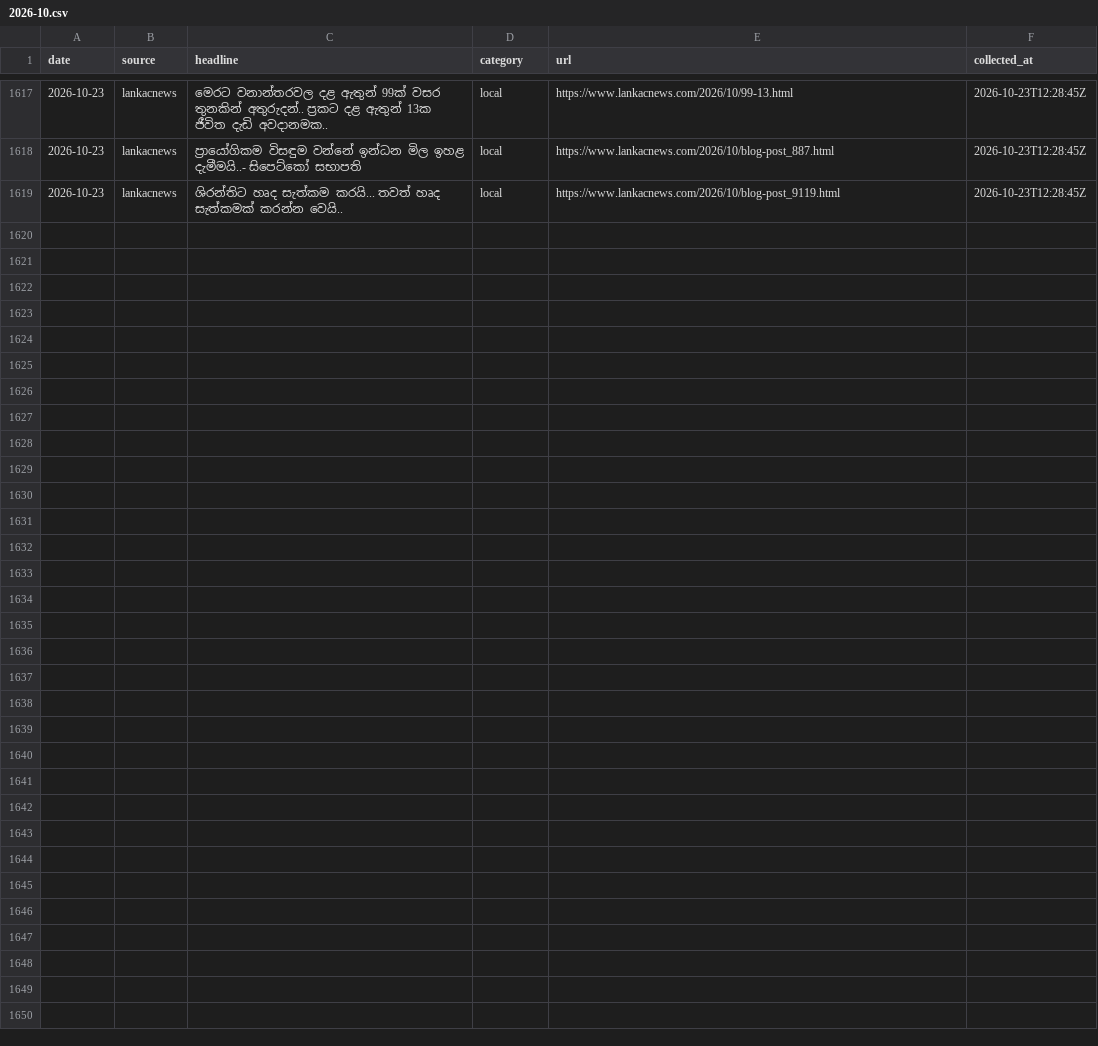
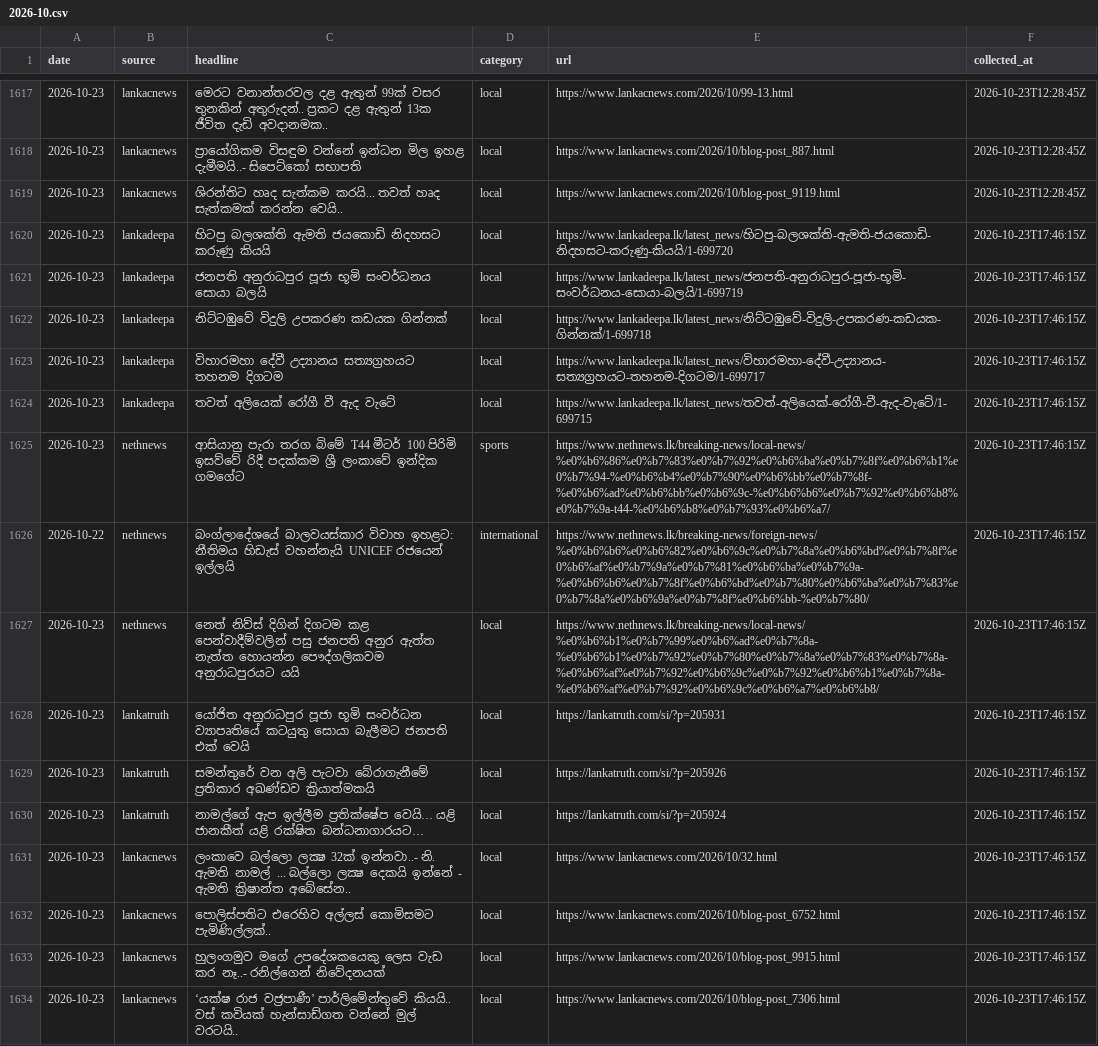
Before and after one commit to dhananjaya-hbc/sinhala-news-corpus, a CSV file: data/raw/2026-10.csv, drawn as a sheet; only a part is shown, gaps mark what is left out.

Commit message:
data: daily headlines 2026-10-23

```diff
--- a/data/raw/2026-10.csv
+++ b/data/raw/2026-10.csv
@@ -1619 +1619,16 @@ date,source,headline,category,url,collected_at
 2026-10-23,lankacnews,ශිරන්තිට හෘද සැත්කම කරයි... තවත් හෘද සැත්කමක් කරන්න වෙයි..,local,https://www.lankacnews.com/2026/10/blog-post_9119.html,2026-10-23T12:28:45Z
+2026-10-23,lankadeepa,හිටපු බලශක්ති ඇමති ජයකොඩි නිදහසට කරුණු කියයි,local,https://www.lankadeepa.lk/latest_news/හිටපු-බලශක්ති-ඇමති-ජයකොඩි-නිදහසට-කරුණු-කියයි/1-699720,2026-10-23T17:46:15Z
+2026-10-23,lankadeepa,ජනපති අනුරාධපුර පූජා භූමි සංවර්ධනය සොයා බලයි,local,https://www.lankadeepa.lk/latest_news/ජනපති-අනුරාධපුර-පූජා-භූමි-සංවර්ධනය-සොයා-බලයි/1-699719,2026-10-23T17:46:15Z
+2026-10-23,lankadeepa,නිට්ටඹුවේ විදුලි උපකරණ කඩයක ගින්නක්,local,https://www.lankadeepa.lk/latest_news/නිට්ටඹුවේ-විදුලි-උපකරණ-කඩයක-ගින්නක්/1-699718,2026-10-23T17:46:15Z
+2026-10-23,lankadeepa,විහාරමහා දේවී උද්‍යානය සත්‍යග්‍රහයට තහනම දිගටම,local,https://www.lankadeepa.lk/latest_news/විහාරමහා-දේවී-උද්‍යානය-සත්‍යග්‍රහයට-තහනම-දිගටම/1-699717,2026-10-23T17:46:15Z
+2026-10-23,lankadeepa,තවත් අලියෙක් රෝගී වී ඇද වැටේ,local,https://www.lankadeepa.lk/latest_news/තවත්-අලියෙක්-රෝගී-වී-ඇද-වැටේ/1-699715,2026-10-23T17:46:15Z
+2026-10-23,nethnews,ආසියානු පැරා තරග බිමේ T44 මීටර් 100 පිරිමි ඉසව්වේ රිදී පදක්කම ශ්‍රී ලංකාවේ ඉන්දික ගමගේට,sports,https://www.nethnews.lk/breaking-news/local-news/%e0%b6%86%e0%b7%83%e0%b7%92%e0%b6%ba%e0%b7%8f%e0%b6%b1%e0%b7%94-%e0%b6%b4%e0%b7%90%e0%b6%bb%e0%b7%8f-%e0%b6%ad%e0%b6%bb%e0%b6%9c-%e0%b6%b6%e0%b7%92%e0%b6%b8%e0%b7%9a-t44-%e0%b6%b8%e0%b7%93%e0%b6%a7/,2026-10-23T17:46:15Z
+2026-10-22,nethnews,බංග්ලාදේශයේ බාලවයස්කාර විවාහ ඉහළට: නීතිමය හිඩැස් වහන්නැයි UNICEF රජයෙන් ඉල්ලයි,international,https://www.nethnews.lk/breaking-news/foreign-news/%e0%b6%b6%e0%b6%82%e0%b6%9c%e0%b7%8a%e0%b6%bd%e0%b7%8f%e0%b6%af%e0%b7%9a%e0%b7%81%e0%b6%ba%e0%b7%9a-%e0%b6%b6%e0%b7%8f%e0%b6%bd%e0%b7%80%e0%b6%ba%e0%b7%83%e0%b7%8a%e0%b6%9a%e0%b7%8f%e0%b6%bb-%e0%b7%80/,2026-10-23T17:46:15Z
+2026-10-23,nethnews,නෙත් නිව්ස් දිගින් දිගටම කළ පෙන්වාදීම්වලින් පසු ජනපති අනුර ඇත්ත නැත්ත හොයන්න පෞද්ගලිකවම අනුරාධපුරයට යයි,local,https://www.nethnews.lk/breaking-news/local-news/%e0%b6%b1%e0%b7%99%e0%b6%ad%e0%b7%8a-%e0%b6%b1%e0%b7%92%e0%b7%80%e0%b7%8a%e0%b7%83%e0%b7%8a-%e0%b6%af%e0%b7%92%e0%b6%9c%e0%b7%92%e0%b6%b1%e0%b7%8a-%e0%b6%af%e0%b7%92%e0%b6%9c%e0%b6%a7%e0%b6%b8/,2026-10-23T17:46:15Z
+2026-10-23,lankatruth,යෝජිත අනුරාධපුර පූජා භූමි සංවර්ධන ව්‍යාපෘතියේ කටයුතු සොයා බැලීමට ජනපති එක් වෙයි,local,https://lankatruth.com/si/?p=205931,2026-10-23T17:46:15Z
+2026-10-23,lankatruth,සමන්තුරේ වන අලි පැටවා බේරාගැනීමේ ප්‍රතිකාර අඛණ්ඩව ක්‍රියාත්මකයි,local,https://lankatruth.com/si/?p=205926,2026-10-23T17:46:15Z
+2026-10-23,lankatruth,නාමල්ගේ ඇප ඉල්ලීම ප්‍රතික්ෂේප වෙයි… යළි ජානකීත් යළි රක්ෂිත බන්ධනාගාරයට…,local,https://lankatruth.com/si/?p=205924,2026-10-23T17:46:15Z
+2026-10-23,lankacnews,ලංකාවෙ බල්ලො ලක්‍ෂ 32ක් ඉන්නවා..- නි. ඇමති නාමල් ... බල්ලො ලක්‍ෂ දෙකයි ඉන්නේ - ඇමති ක්‍රිෂාන්ත අබේසේන..,local,https://www.lankacnews.com/2026/10/32.html,2026-10-23T17:46:15Z
+2026-10-23,lankacnews,පොලිස්පතිට එරෙහිව අල්ලස් කොමිසමට පැමිණිල්ලක්..,local,https://www.lankacnews.com/2026/10/blog-post_6752.html,2026-10-23T17:46:15Z
+2026-10-23,lankacnews,හුලංගමුව මගේ උපදේශකයෙකු ලෙස වැඩ කර නෑ..- රනිල්ගෙන් නිවේදනයක්,local,https://www.lankacnews.com/2026/10/blog-post_9915.html,2026-10-23T17:46:15Z
+2026-10-23,lankacnews,‘යක්ෂ රාජ වජ්‍රපාණී’ පාර්ලිමේන්තුවේ කියයි.. වස් කවියක් හැන්සාඩ්ගත වන්නේ මුල් වරටයි..,local,https://www.lankacnews.com/2026/10/blog-post_7306.html,2026-10-23T17:46:15Z
```
Also changed, not shown: 1 other file.
